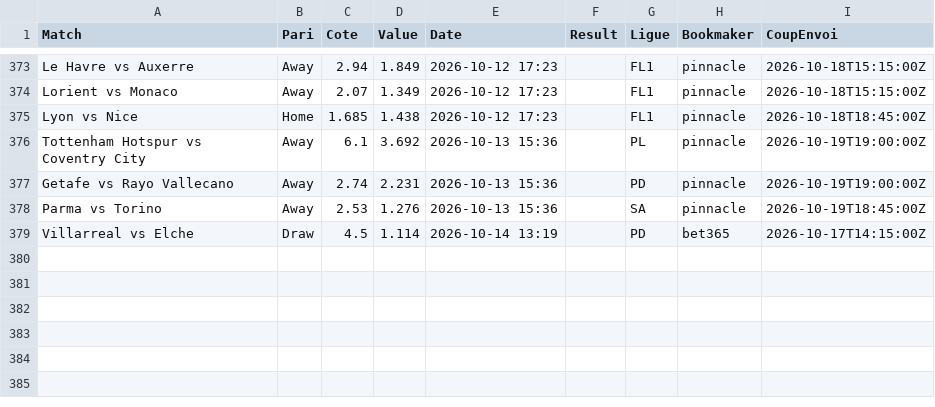
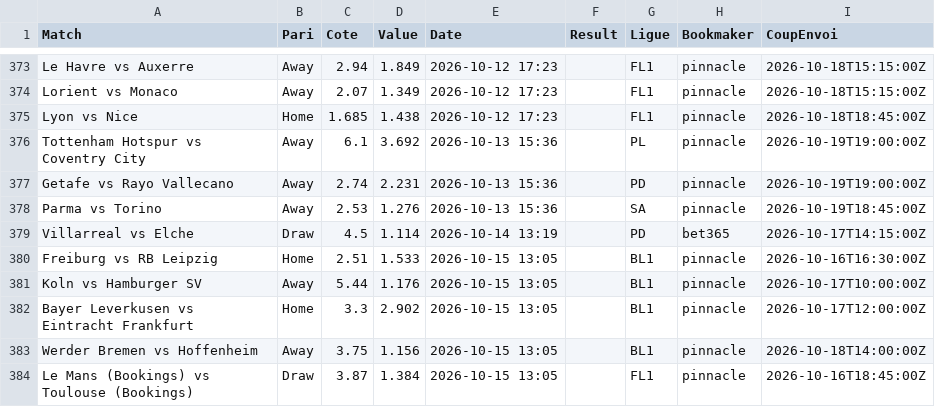
Before and after one commit to Matttgic/Euria, a CSV file: data/suivi_paris.csv, drawn as a sheet; only a part is shown, gaps mark what is left out; the diff names each change by its address in the sheet, - before the commit and + after, or states it on an @@ line.

```diff
--- a/data/suivi_paris.csv
+++ b/data/suivi_paris.csv
+row 380: Freiburg vs RB Leipzig | Home | 2.51 | 1.533 | 2026-10-15 13:05 |  | BL1 | pinnacle | 2026-10-16T16:30:00Z
+row 381: Koln vs Hamburger SV | Away | 5.44 | 1.176 | 2026-10-15 13:05 |  | BL1 | pinnacle | 2026-10-17T10:00:00Z
+row 382: Bayer Leverkusen vs Eintracht Frankfurt | Home | 3.3 | 2.902 | 2026-10-15 13:05 |  | BL1 | pinnacle | 2026-10-17T12:00:00Z
+row 383: Werder Bremen vs Hoffenheim | Away | 3.75 | 1.156 | 2026-10-15 13:05 |  | BL1 | pinnacle | 2026-10-18T14:00:00Z
+row 384: Le Mans (Bookings) vs Toulouse (Bookings) | Draw | 3.87 | 1.384 | 2026-10-15 13:05 |  | FL1 | pinnacle | 2026-10-16T18:45:00Z
```
Also changed, not shown: 1 other file.
